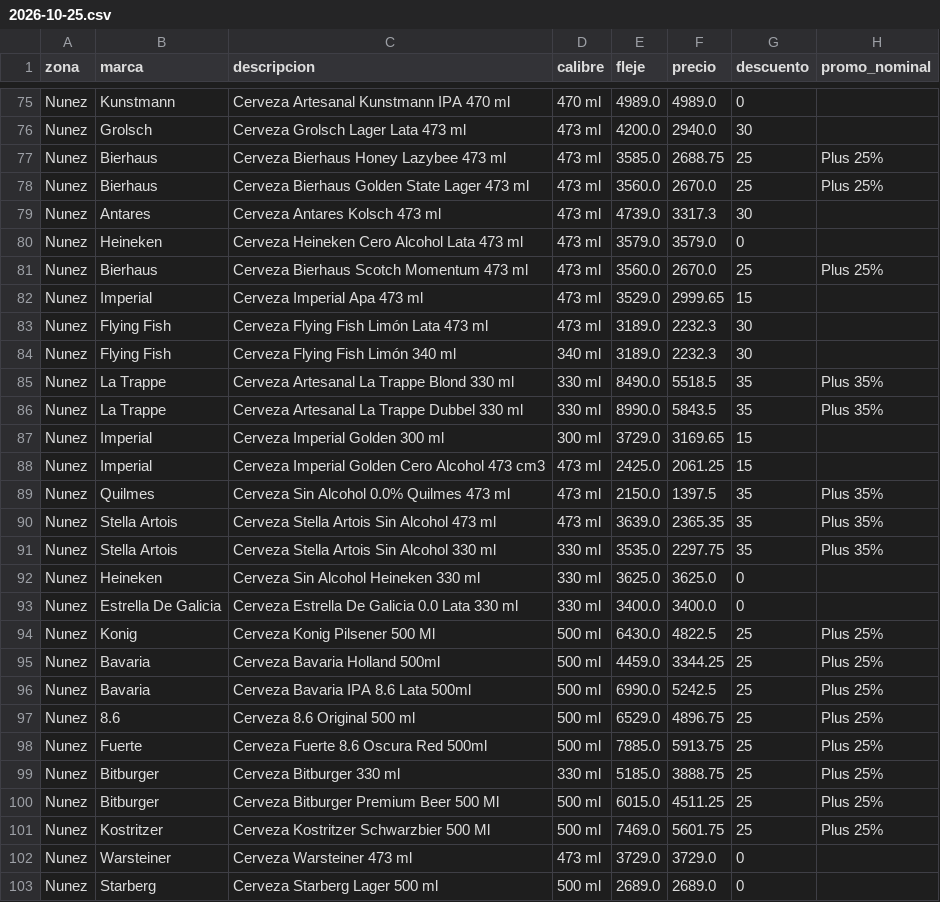
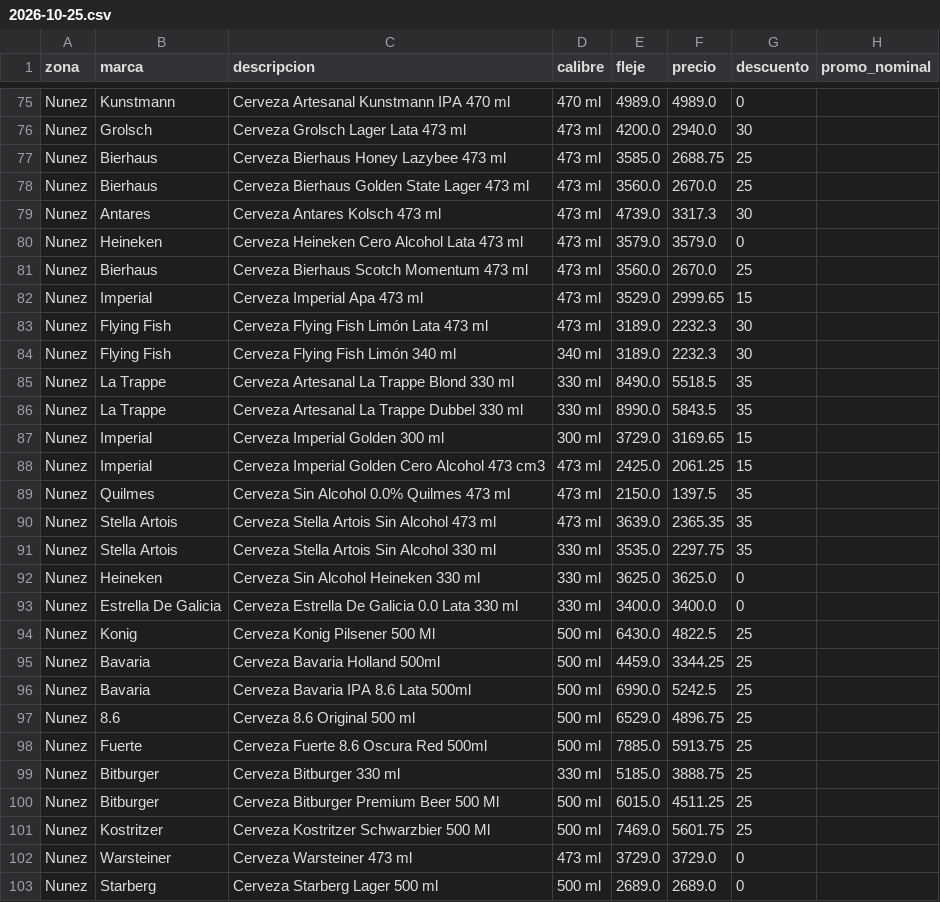
Before and after one commit to ramiro2004mazur-coder/pedidosya-nunez, a CSV file: data/raw/2026-10-25.csv, drawn as a sheet; only a part is shown, gaps mark what is left out; the diff covers the shown part only.

```diff
--- a/data/raw/2026-10-25.csv
+++ b/data/raw/2026-10-25.csv
@@ -76,7 +76,7 @@ Nunez;Kunstmann;Cerveza Artesanal Kunstmann IPA 470 ml;470 ml;4989.0;4989.0;0;
 Nunez;Grolsch;Cerveza Grolsch Lager Lata 473 ml;473 ml;4200.0;2940.0;30;
-Nunez;Bierhaus;Cerveza Bierhaus Honey Lazybee 473 ml;473 ml;3585.0;2688.75;25;Plus 25%
-Nunez;Bierhaus;Cerveza Bierhaus Golden State Lager 473 ml;473 ml;3560.0;2670.0;25;Plus 25%
+Nunez;Bierhaus;Cerveza Bierhaus Honey Lazybee 473 ml;473 ml;3585.0;2688.75;25;
+Nunez;Bierhaus;Cerveza Bierhaus Golden State Lager 473 ml;473 ml;3560.0;2670.0;25;
 Nunez;Antares;Cerveza Antares Kolsch 473 ml;473 ml;4739.0;3317.3;30;
 Nunez;Heineken;Cerveza Heineken Cero Alcohol Lata 473 ml;473 ml;3579.0;3579.0;0;
-Nunez;Bierhaus;Cerveza Bierhaus Scotch Momentum 473 ml;473 ml;3560.0;2670.0;25;Plus 25%
+Nunez;Bierhaus;Cerveza Bierhaus Scotch Momentum 473 ml;473 ml;3560.0;2670.0;25;
 Nunez;Imperial;Cerveza Imperial Apa 473 ml;473 ml;3529.0;2999.65;15;
@@ -84,19 +84,19 @@ Nunez;Flying Fish;Cerveza Flying Fish Limón Lata 473 ml;473 ml;3189.0;2232.3;30
 Nunez;Flying Fish;Cerveza Flying Fish Limón 340 ml;340 ml;3189.0;2232.3;30;
-Nunez;La Trappe;Cerveza Artesanal La Trappe Blond 330 ml;330 ml;8490.0;5518.5;35;Plus 35%
-Nunez;La Trappe;Cerveza Artesanal La Trappe Dubbel 330 ml;330 ml;8990.0;5843.5;35;Plus 35%
+Nunez;La Trappe;Cerveza Artesanal La Trappe Blond 330 ml;330 ml;8490.0;5518.5;35;
+Nunez;La Trappe;Cerveza Artesanal La Trappe Dubbel 330 ml;330 ml;8990.0;5843.5;35;
 Nunez;Imperial;Cerveza Imperial Golden 300 ml;300 ml;3729.0;3169.65;15;
 Nunez;Imperial;Cerveza Imperial Golden Cero Alcohol 473 cm3;473 ml;2425.0;2061.25;15;
-Nunez;Quilmes;Cerveza Sin Alcohol 0.0% Quilmes 473 ml;473 ml;2150.0;1397.5;35;Plus 35%
-Nunez;Stella Artois;Cerveza Stella Artois Sin Alcohol 473 ml;473 ml;3639.0;2365.35;35;Plus 35%
-Nunez;Stella Artois;Cerveza Stella Artois Sin Alcohol 330 ml;330 ml;3535.0;2297.75;35;Plus 35%
+Nunez;Quilmes;Cerveza Sin Alcohol 0.0% Quilmes 473 ml;473 ml;2150.0;1397.5;35;
+Nunez;Stella Artois;Cerveza Stella Artois Sin Alcohol 473 ml;473 ml;3639.0;2365.35;35;
+Nunez;Stella Artois;Cerveza Stella Artois Sin Alcohol 330 ml;330 ml;3535.0;2297.75;35;
 Nunez;Heineken;Cerveza Sin Alcohol Heineken 330 ml;330 ml;3625.0;3625.0;0;
 Nunez;Estrella De Galicia;Cerveza Estrella De Galicia 0.0 Lata 330 ml;330 ml;3400.0;3400.0;0;
-Nunez;Konig;Cerveza Konig Pilsener 500 Ml;500 ml;6430.0;4822.5;25;Plus 25%
-Nunez;Bavaria;Cerveza Bavaria Holland 500ml;500 ml;4459.0;3344.25;25;Plus 25%
-Nunez;Bavaria;Cerveza Bavaria IPA 8.6 Lata 500ml;500 ml;6990.0;5242.5;25;Plus 25%
-Nunez;8.6;Cerveza 8.6 Original 500 ml;500 ml;6529.0;4896.75;25;Plus 25%
-Nunez;Fuerte;Cerveza Fuerte 8.6 Oscura Red 500ml;500 ml;7885.0;5913.75;25;Plus 25%
-Nunez;Bitburger;Cerveza Bitburger 330 ml;330 ml;5185.0;3888.75;25;Plus 25%
-Nunez;Bitburger;Cerveza Bitburger Premium Beer 500 Ml;500 ml;6015.0;4511.25;25;Plus 25%
-Nunez;Kostritzer;Cerveza Kostritzer Schwarzbier 500 Ml;500 ml;7469.0;5601.75;25;Plus 25%
+Nunez;Konig;Cerveza Konig Pilsener 500 Ml;500 ml;6430.0;4822.5;25;
+Nunez;Bavaria;Cerveza Bavaria Holland 500ml;500 ml;4459.0;3344.25;25;
+Nunez;Bavaria;Cerveza Bavaria IPA 8.6 Lata 500ml;500 ml;6990.0;5242.5;25;
+Nunez;8.6;Cerveza 8.6 Original 500 ml;500 ml;6529.0;4896.75;25;
+Nunez;Fuerte;Cerveza Fuerte 8.6 Oscura Red 500ml;500 ml;7885.0;5913.75;25;
+Nunez;Bitburger;Cerveza Bitburger 330 ml;330 ml;5185.0;3888.75;25;
+Nunez;Bitburger;Cerveza Bitburger Premium Beer 500 Ml;500 ml;6015.0;4511.25;25;
+Nunez;Kostritzer;Cerveza Kostritzer Schwarzbier 500 Ml;500 ml;7469.0;5601.75;25;
 Nunez;Warsteiner;Cerveza Warsteiner 473 ml;473 ml;3729.0;3729.0;0;
```
Also changed, not shown: 40 edited cells elsewhere in this file, 8 other files.
